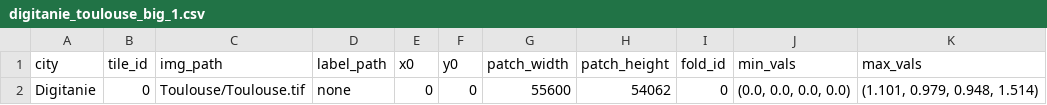
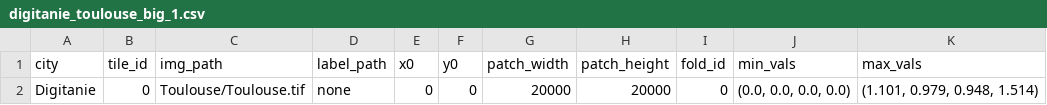
Before and after one commit to psFournier/dl_toolbox, a CSV file: dl_toolbox/datamodules/digitanie_toulouse_big_1.csv, drawn as a sheet.

Commit message:
raster with no data

```diff
--- a/dl_toolbox/datamodules/digitanie_toulouse_big_1.csv
+++ b/dl_toolbox/datamodules/digitanie_toulouse_big_1.csv
@@ -1,2 +1,2 @@
 city,tile_id,img_path,label_path,x0,y0,patch_width,patch_height,fold_id,min_vals,max_vals
-Digitanie,0,Toulouse/Toulouse.tif,none,0,0,55600,54062,0,"(0.0, 0.0, 0.0, 0.0)","(1.101, 0.979, 0.948, 1.514)"
+Digitanie,0,Toulouse/Toulouse.tif,none,0,0,20000,20000,0,"(0.0, 0.0, 0.0, 0.0)","(1.101, 0.979, 0.948, 1.514)"
```
Also changed, not shown: 14 other files.
